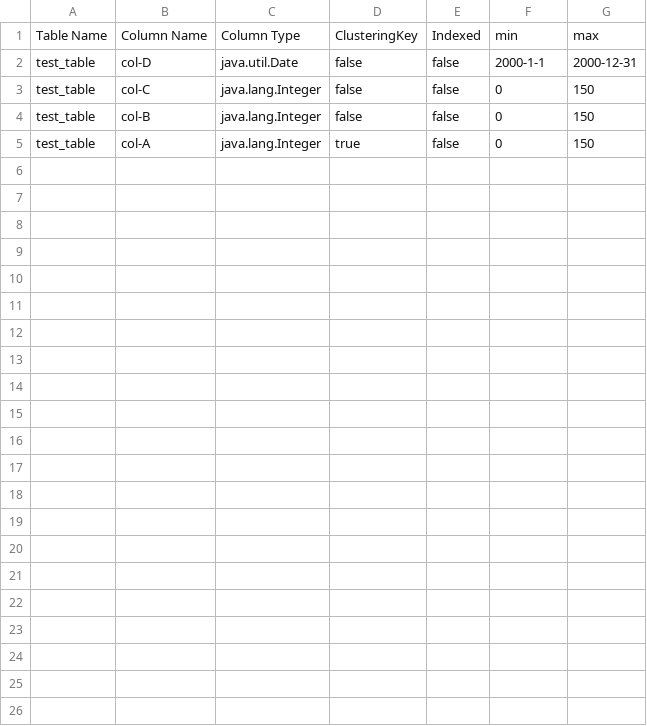
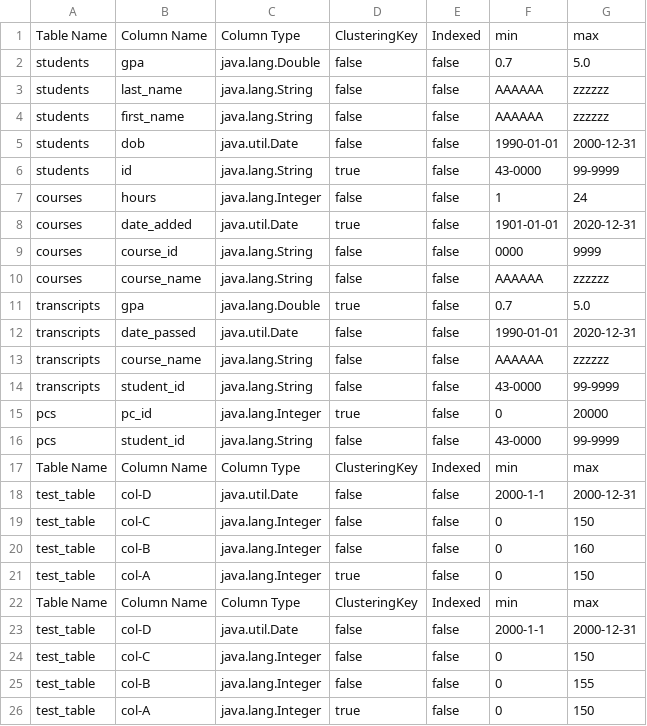
Before and after one commit to IsmailElShinnawy/DBEngine, a CSV file: target/classes/metadata.csv, drawn as a sheet.

```diff
--- a/target/classes/metadata.csv
+++ b/target/classes/metadata.csv
@@ -1,5 +1,26 @@
 Table Name,Column Name,Column Type,ClusteringKey,Indexed,min,max
+students,gpa,java.lang.Double,false,false,0.7,5.0
+students,last_name,java.lang.String,false,false,AAAAAA,zzzzzz
+students,first_name,java.lang.String,false,false,AAAAAA,zzzzzz
+students,dob,java.util.Date,false,false,1990-01-01,2000-12-31
+students,id,java.lang.String,true,false,43-0000,99-9999
+courses,hours,java.lang.Integer,false,false,1,24
+courses,date_added,java.util.Date,true,false,1901-01-01,2020-12-31
+courses,course_id,java.lang.String,false,false,0000,9999
+courses,course_name,java.lang.String,false,false,AAAAAA,zzzzzz
+transcripts,gpa,java.lang.Double,true,false,0.7,5.0
+transcripts,date_passed,java.util.Date,false,false,1990-01-01,2020-12-31
+transcripts,course_name,java.lang.String,false,false,AAAAAA,zzzzzz
+transcripts,student_id,java.lang.String,false,false,43-0000,99-9999
+pcs,pc_id,java.lang.Integer,true,false,0,20000
+pcs,student_id,java.lang.String,false,false,43-0000,99-9999
+Table Name,Column Name,Column Type,ClusteringKey,Indexed,min,max
 test_table,col-D,java.util.Date,false,false,2000-1-1,2000-12-31
 test_table,col-C,java.lang.Integer,false,false,0,150
-test_table,col-B,java.lang.Integer,false,false,0,150
+test_table,col-B,java.lang.Integer,false,false,0,160
+test_table,col-A,java.lang.Integer,true,false,0,150
+Table Name,Column Name,Column Type,ClusteringKey,Indexed,min,max
+test_table,col-D,java.util.Date,false,false,2000-1-1,2000-12-31
+test_table,col-C,java.lang.Integer,false,false,0,150
+test_table,col-B,java.lang.Integer,false,false,0,155
 test_table,col-A,java.lang.Integer,true,false,0,150
```
Also changed, not shown: src/main/resources/metadata.csv, 16 other files.
